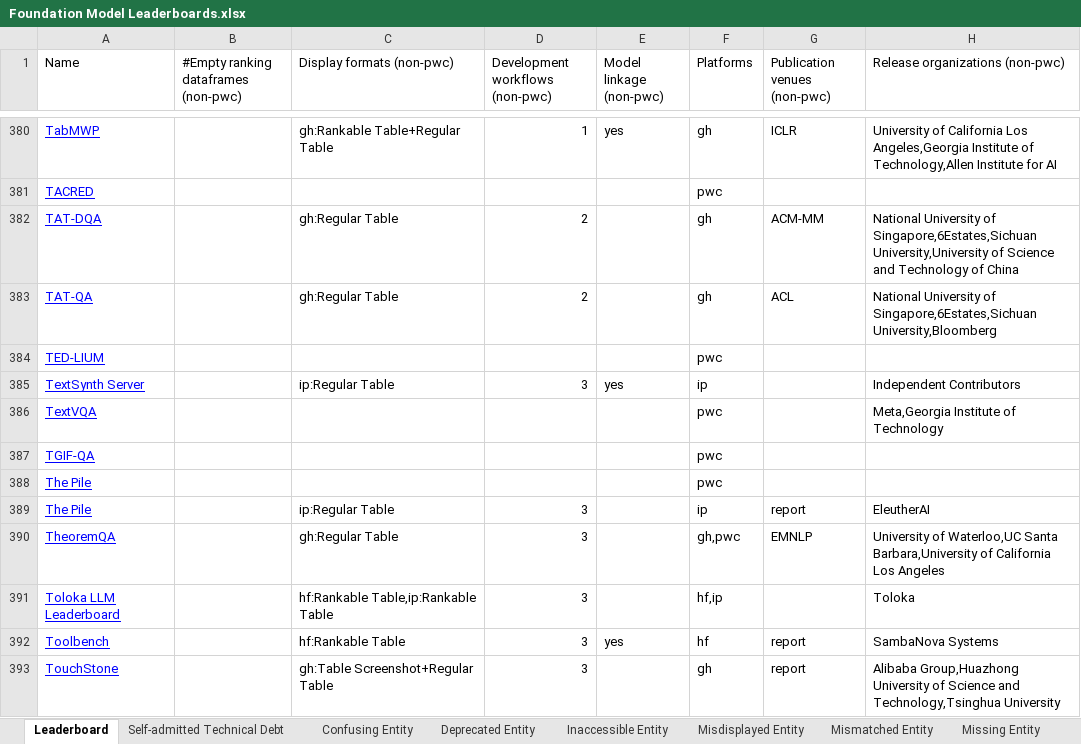
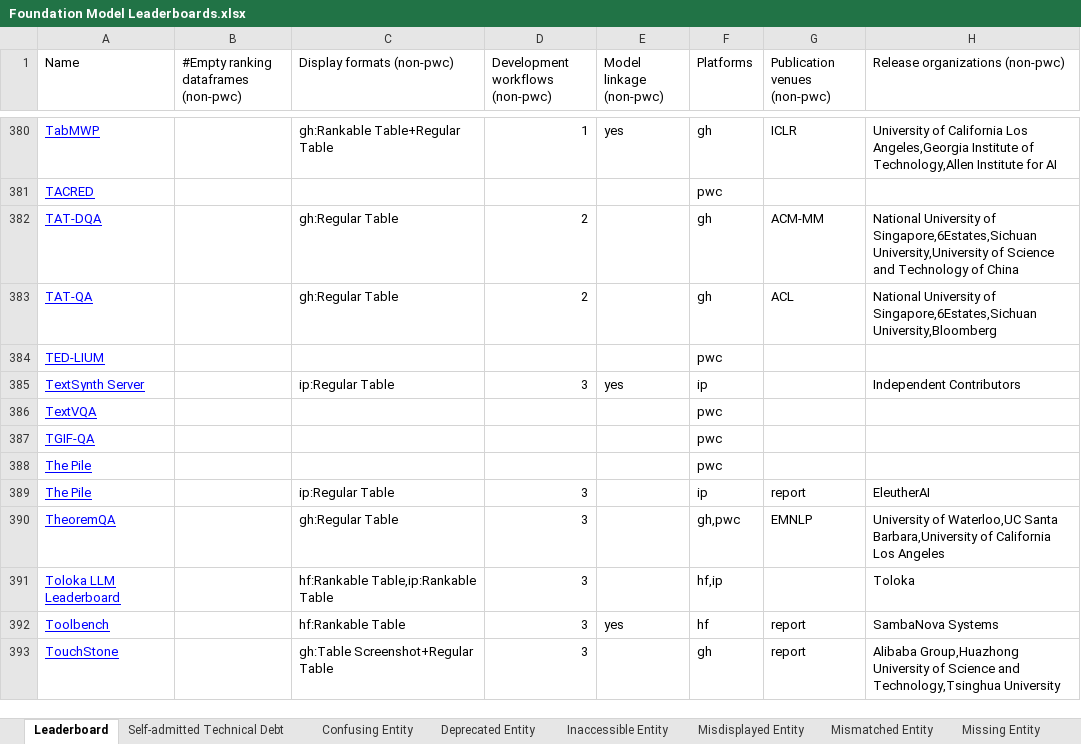
Before and after one commit to zhimin-z/Foundation-Model-Leaderboard-Survey, an Excel workbook: meta/Foundation Model Leaderboards.xlsx, sheet Leaderboard, drawn as a sheet; only a part is shown, gaps mark what is left out; values as stored, in another font and other column widths than the file's, no borders; charts and pictures not drawn; the diff names each change by its address in the sheet, - before the commit and + after, or states it on an @@ line.

```diff
--- a/meta/Foundation Model Leaderboards.xlsx (sheet Leaderboard)
+++ b/meta/Foundation Model Leaderboards.xlsx (sheet Leaderboard)
-H386 (Release organizations (non-pwc)): Meta,Georgia Institute of Technology
+H386 (Release organizations (non-pwc)): (empty)
```
Also changed, not shown: 4 other files.
